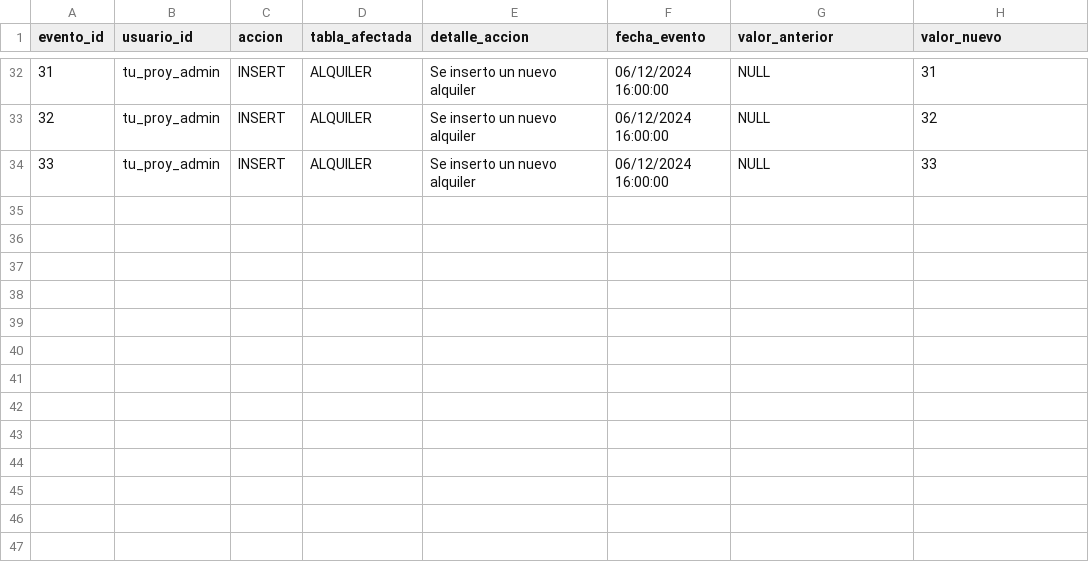
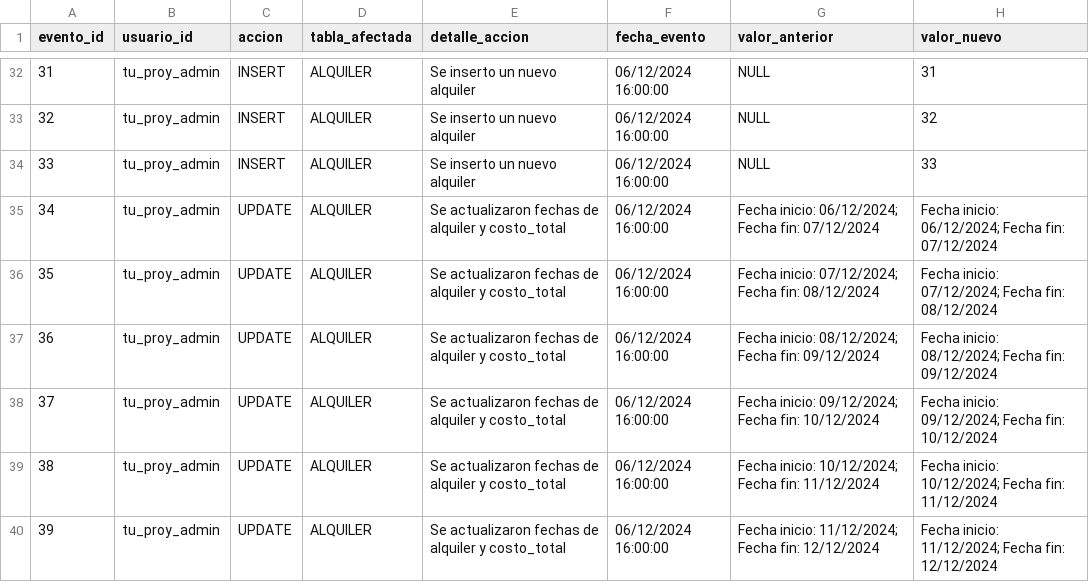
Before and after one commit to lethalSopaper/GLOBAL-HOME, a CSV file: logs/logs_ext.csv, drawn as a sheet; only a part is shown, gaps mark what is left out.

Commit message:
pqueñas correciones en trigger, insercion de logs y añado registros de update a tabla externa

```diff
--- a/logs/logs_ext.csv
+++ b/logs/logs_ext.csv
@@ -34 +34,7 @@ evento_id,usuario_id,accion,tabla_afectada,detalle_accion,fecha_evento,valor_ant
 33,tu_proy_admin,INSERT,ALQUILER,Se inserto un nuevo alquiler,06/12/2024 16:00:00,NULL,33
+34,tu_proy_admin,UPDATE,ALQUILER,Se actualizaron fechas de alquiler y costo_total,06/12/2024 16:00:00,Fecha inicio: 06/12/2024; Fecha fin: 07/12/2024,Fecha inicio: 06/12/2024; Fecha fin: 07/12/2024
+35,tu_proy_admin,UPDATE,ALQUILER,Se actualizaron fechas de alquiler y costo_total,06/12/2024 16:00:00,Fecha inicio: 07/12/2024; Fecha fin: 08/12/2024,Fecha inicio: 07/12/2024; Fecha fin: 08/12/2024
+36,tu_proy_admin,UPDATE,ALQUILER,Se actualizaron fechas de alquiler y costo_total,06/12/2024 16:00:00,Fecha inicio: 08/12/2024; Fecha fin: 09/12/2024,Fecha inicio: 08/12/2024; Fecha fin: 09/12/2024
+37,tu_proy_admin,UPDATE,ALQUILER,Se actualizaron fechas de alquiler y costo_total,06/12/2024 16:00:00,Fecha inicio: 09/12/2024; Fecha fin: 10/12/2024,Fecha inicio: 09/12/2024; Fecha fin: 10/12/2024
+38,tu_proy_admin,UPDATE,ALQUILER,Se actualizaron fechas de alquiler y costo_total,06/12/2024 16:00:00,Fecha inicio: 10/12/2024; Fecha fin: 11/12/2024,Fecha inicio: 10/12/2024; Fecha fin: 11/12/2024
+39,tu_proy_admin,UPDATE,ALQUILER,Se actualizaron fechas de alquiler y costo_total,06/12/2024 16:00:00,Fecha inicio: 11/12/2024; Fecha fin: 12/12/2024,Fecha inicio: 11/12/2024; Fecha fin: 12/12/2024
```
Also changed, not shown: 3 other files.
